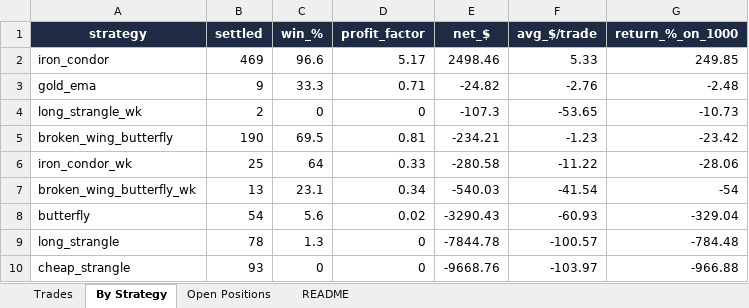
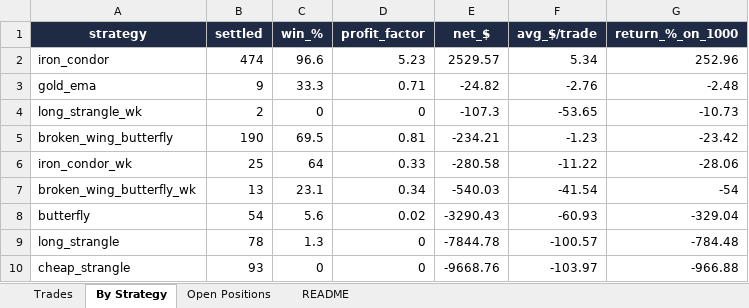
Before and after one commit to Ayushtambi2011/deltahedge-bot, an Excel workbook: OUTPUT FILE.xlsx, sheet By Strategy, drawn as a sheet; values as stored, in another font and other column widths than the file's, no borders; the diff names each change by its address in the sheet, - before the commit and + after, or states it on an @@ line.

```diff
--- a/OUTPUT FILE.xlsx (sheet By Strategy)
+++ b/OUTPUT FILE.xlsx (sheet By Strategy)
-B2 (settled): 469
+B2 (settled): 474
-D2 (profit_factor): 5.17
+D2 (profit_factor): 5.23
-E2 (net_$): 2498.46
+E2 (net_$): 2529.57
-F2 (avg_$/trade): 5.33
+F2 (avg_$/trade): 5.34
-G2 (return_%_on_1000): 249.85
+G2 (return_%_on_1000): 252.96
```
Also changed, not shown: sheet Trades, sheet Open Positions, sheet README, 1 other file.
